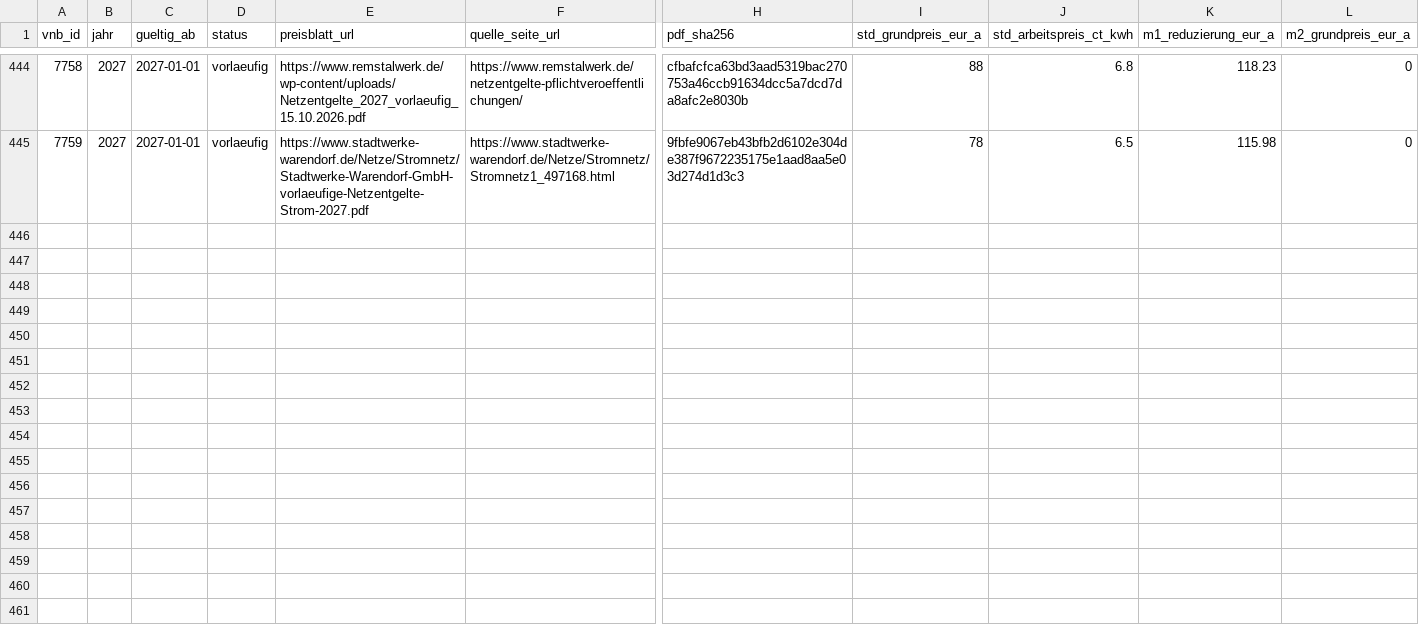
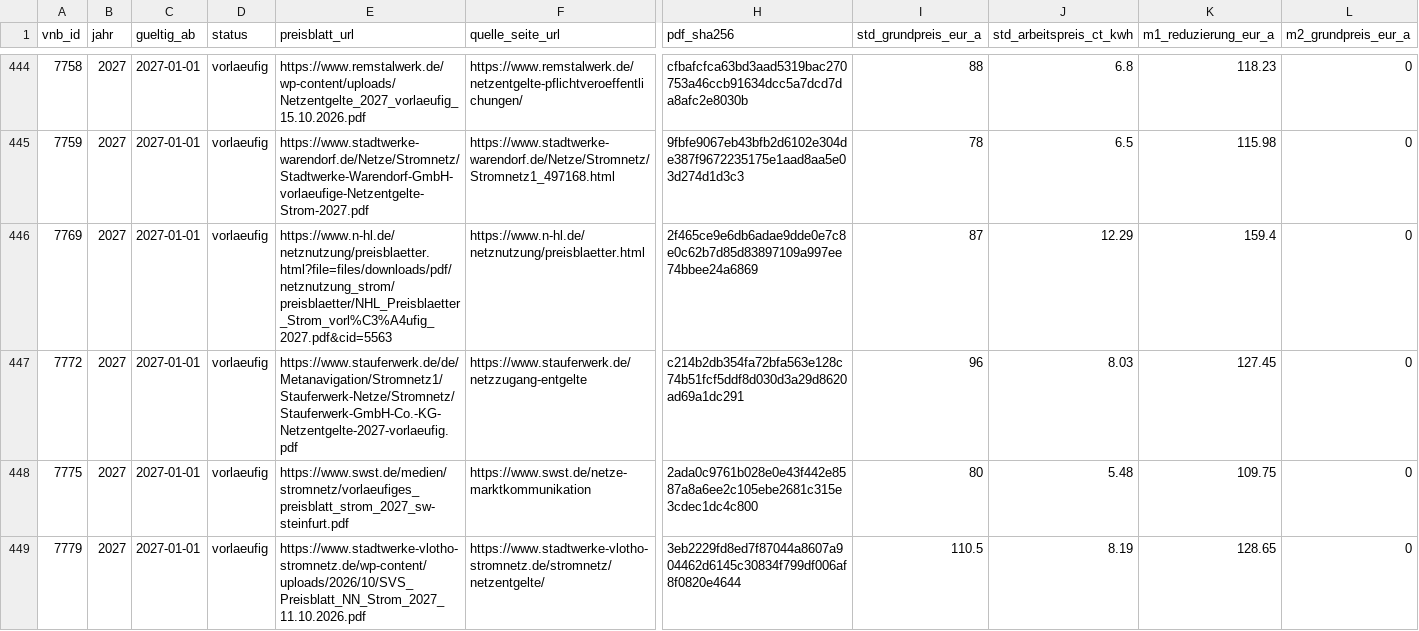
Before and after one commit to the78mole/Par14a-Database, a CSV file: data/2027/preisblatt.csv, drawn as a sheet; only a part is shown, gaps mark what is left out; rows hold the shown columns only; the diff covers the shown part only; the diff names each change by its address in the sheet, - before the commit and + after, or states it on an @@ line.

```diff
--- a/data/2027/preisblatt.csv
+++ b/data/2027/preisblatt.csv
+row 446: 7769 | 2027 | 2027-01-01 | vorlaeufig | https://www.n-hl.de/netznutzung/preisblaetter.html?file=files/downloads/pdf/netznutzung_strom/preisblaetter/NHL_Preisblaetter_Strom_vorl%C3%A4ufig_2027.pdf&cid=5563 | https://www.n-hl.de/netznutzung/preisblaetter.html | 2f465ce9e6db6adae9dde0e7c8e0c62b7d85d83897109a997ee74bbee24a6869 | 87 | 12.29 | 159.4 | 0
+row 447: 7772 | 2027 | 2027-01-01 | vorlaeufig | https://www.stauferwerk.de/de/Metanavigation/Stromnetz1/Stauferwerk-Netze/Stromnetz/Stauferwerk-GmbH-Co.-KG-Netzentgelte-2027-vorlaeufig.pdf | https://www.stauferwerk.de/netzzugang-entgelte | c214b2db354fa72bfa563e128c74b51fcf5ddf8d030d3a29d8620ad69a1dc291 | 96 | 8.03 | 127.45 | 0
+row 448: 7775 | 2027 | 2027-01-01 | vorlaeufig | https://www.swst.de/medien/stromnetz/vorlaeufiges_preisblatt_strom_2027_sw-steinfurt.pdf | https://www.swst.de/netze-marktkommunikation | 2ada0c9761b028e0e43f442e8587a8a6ee2c105ebe2681c315e3cdec1dc4c800 | 80 | 5.48 | 109.75 | 0
+row 449: 7779 | 2027 | 2027-01-01 | vorlaeufig | https://www.stadtwerke-vlotho-stromnetz.de/wp-content/uploads/2026/10/SVS_Preisblatt_NN_Strom_2027_11.10.2026.pdf | https://www.stadtwerke-vlotho-stromnetz.de/stromnetz/netzentgelte/ | 3eb2229fd8ed7f87044a8607a904462d6145c30834f799df006af8f0820e4644 | 110.5 | 8.19 | 128.65 | 0
```
Also changed, not shown: 3 added rows elsewhere in this file, data/2027/m3_zeitfenster.csv.
